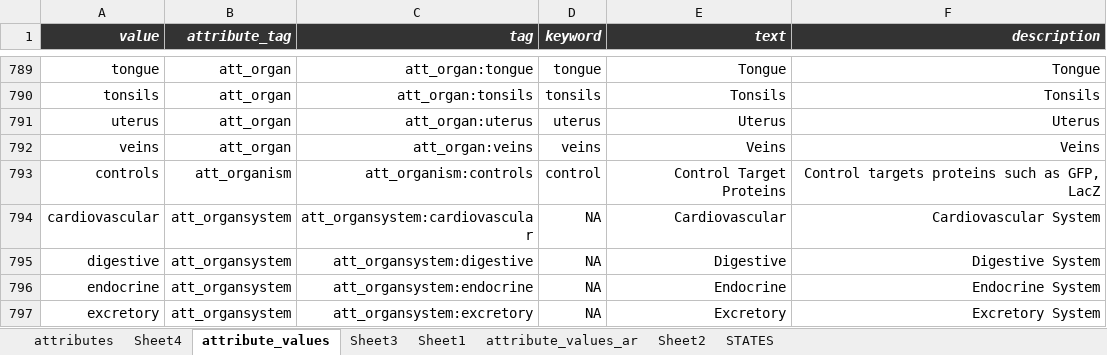
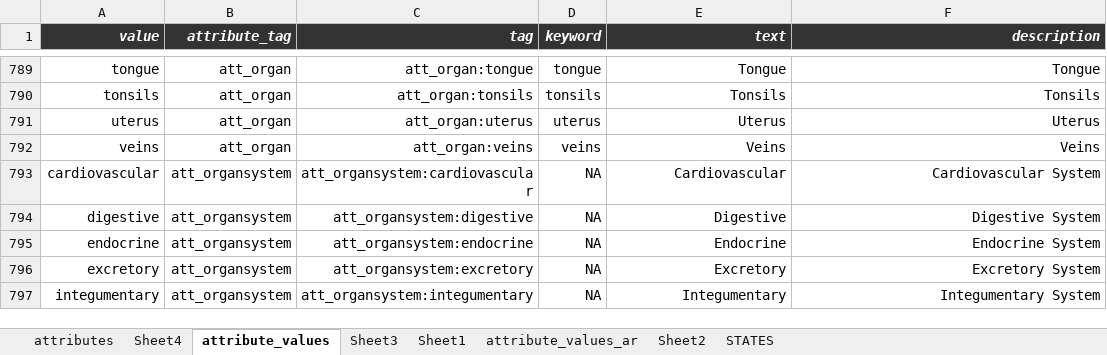
Before and after one commit to hnolCol/mitocube-backend, an Excel workbook: resources/attributes/attributes.xlsx, sheet attribute_values, drawn as a sheet; only a part is shown, gaps mark what is left out; the shorter side is filled out with more unchanged rows; values as stored, in another font and other column widths than the file's, no borders; conditional formats not drawn; the diff names each change by its address in the sheet, - before the commit and + after, or states it on an @@ line.

```diff
--- a/resources/attributes/attributes.xlsx (sheet attribute_values)
+++ b/resources/attributes/attributes.xlsx (sheet attribute_values)
-row 793: controls | att_organism | att_organism:controls | control | Control Target Proteins | Control targets proteins such as GFP, LacZ
```
Also changed, not shown: 1 other file.
